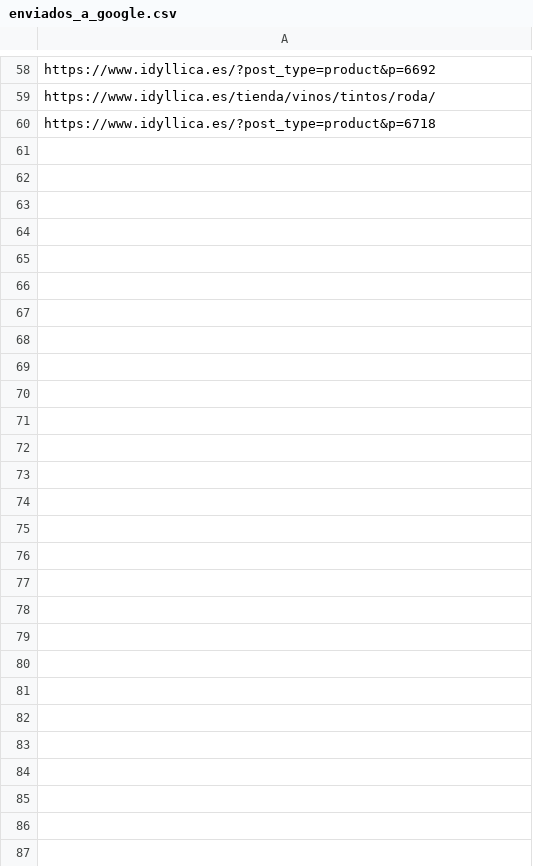
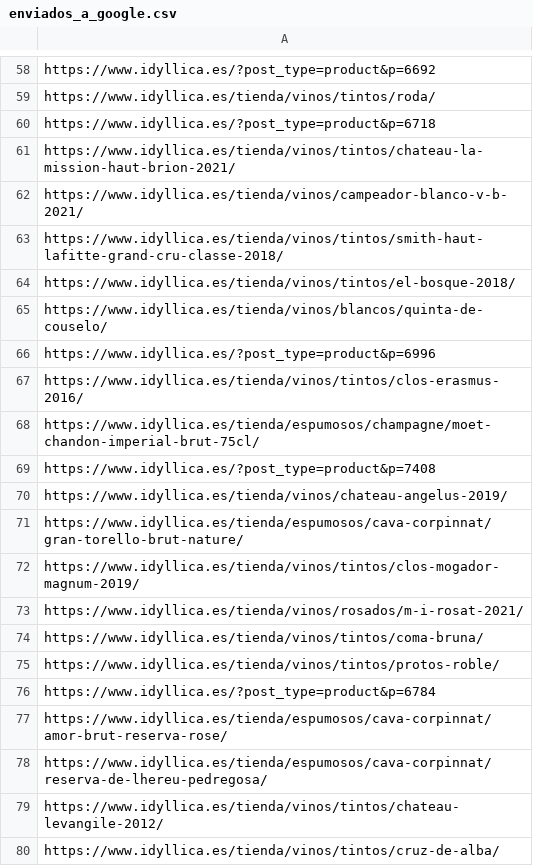
Before and after one commit to jcarrasquet/Seo_Idyllica, a CSV file: enviados_a_google.csv, drawn as a sheet; only a part is shown, gaps mark what is left out; the diff covers the shown part only; the diff names each change by its address in the sheet, - before the commit and + after, or states it on an @@ line.

```diff
--- a/enviados_a_google.csv
+++ b/enviados_a_google.csv
+row 61: https://www.idyllica.es/tienda/vinos/tintos/chateau-la-mission-haut-brion-2021/
+row 62: https://www.idyllica.es/tienda/vinos/campeador-blanco-v-b-2021/
+row 63: https://www.idyllica.es/tienda/vinos/tintos/smith-haut-lafitte-grand-cru-classe-2018/
+row 64: https://www.idyllica.es/tienda/vinos/tintos/el-bosque-2018/
+row 65: https://www.idyllica.es/tienda/vinos/blancos/quinta-de-couselo/
+row 66: https://www.idyllica.es/?post_type=product&p=6996
+row 67: https://www.idyllica.es/tienda/vinos/tintos/clos-erasmus-2016/
+row 68: https://www.idyllica.es/tienda/espumosos/champagne/moet-chandon-imperial-brut-75cl/
+row 69: https://www.idyllica.es/?post_type=product&p=7408
+row 70: https://www.idyllica.es/tienda/vinos/chateau-angelus-2019/
+row 71: https://www.idyllica.es/tienda/espumosos/cava-corpinnat/gran-torello-brut-nature/
+row 72: https://www.idyllica.es/tienda/vinos/tintos/clos-mogador-magnum-2019/
+row 73: https://www.idyllica.es/tienda/vinos/rosados/m-i-rosat-2021/
+row 74: https://www.idyllica.es/tienda/vinos/tintos/coma-bruna/
+row 75: https://www.idyllica.es/tienda/vinos/tintos/protos-roble/
+row 76: https://www.idyllica.es/?post_type=product&p=6784
+row 77: https://www.idyllica.es/tienda/espumosos/cava-corpinnat/amor-brut-reserva-rose/
+row 78: https://www.idyllica.es/tienda/espumosos/cava-corpinnat/reserva-de-lhereu-pedregosa/
+row 79: https://www.idyllica.es/tienda/vinos/tintos/chateau-levangile-2012/
+row 80: https://www.idyllica.es/tienda/vinos/tintos/cruz-de-alba/
```
Also changed, not shown: 10 added rows elsewhere in this file, 1 other file.
